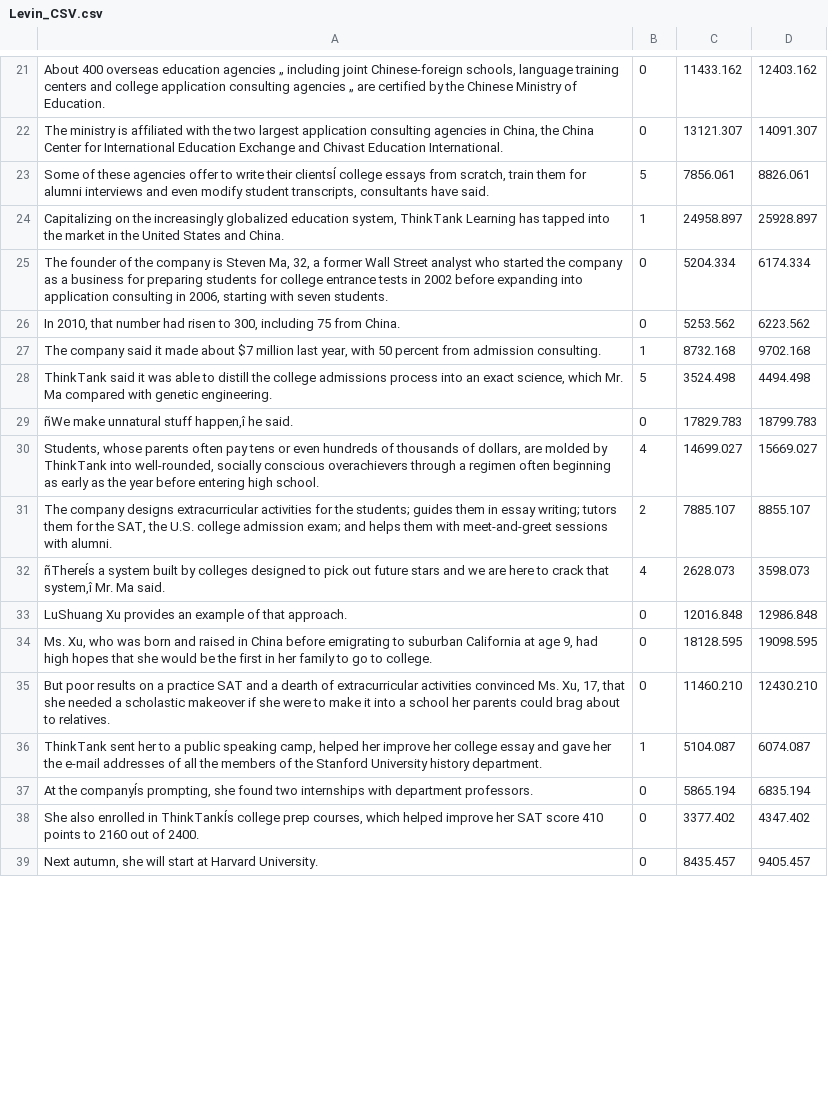
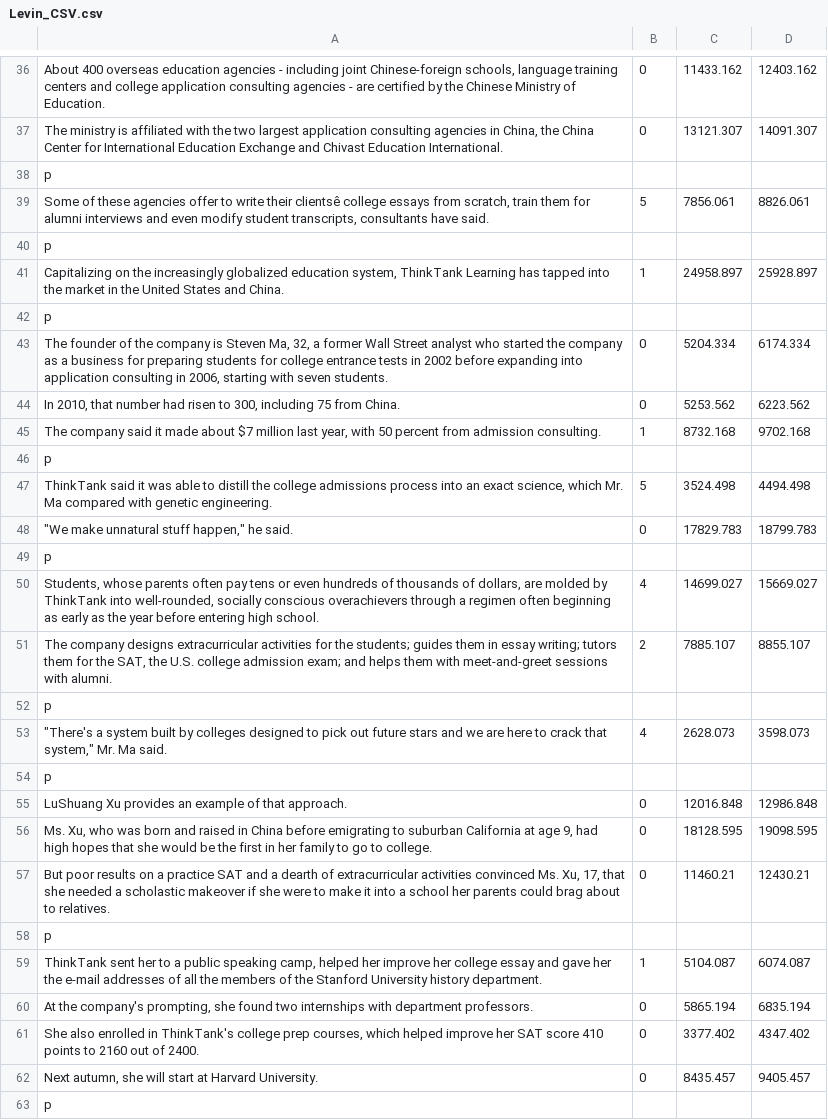
Before and after one commit to jzeitz/Information_Salience, a CSV file: Levin_CSV.csv, drawn as a sheet; only a part is shown, gaps mark what is left out; addresses are those after the commit; the diff covers the shown part only; the diff names each change by its address in the sheet, - before the commit and + after, or states it on an @@ line.

```diff
--- a/Levin_CSV.csv
+++ b/Levin_CSV.csv
-A36: …education agencies „ including joint Chinese-foreign schools, language training centers and college application consulting agencies „ are certified…
+A36: …education agencies - including joint Chinese-foreign schools, language training centers and college application consulting agencies - are certified…
+row 38: p
-A39: …write their clientsÍ college essays…
+A39: …write their clientsê college essays…
+row 40: p
+row 42: p
+row 46: p
-A48: ñWe make unnatural stuff happen,î he said.
+A48: "We make unnatural stuff happen," he said.
+row 49: p
+row 52: p
-A53: ñThereÍs a system built by colleges designed to pick out future stars and we are here to crack that system,î Mr. Ma…
+A53: "There's a system built by colleges designed to pick out future stars and we are here to crack that system," Mr. Ma…
+row 54: p
-C57: 11460.210
+C57: 11460.21
-D57: 12430.210
+D57: 12430.21
+row 58: p
-A60: At the companyÍs prompting, she…
+A60: At the company's prompting, she…
-A61: …enrolled in ThinkTankÍs college prep…
+A61: …enrolled in ThinkTank's college prep…
+row 63: p
```
Also changed, not shown: 34 added rows, 4 removed rows and 19 edited cells elsewhere in this file, Bergman_CSV.csv, Jefferson_CSV.csv, 14 other files.
